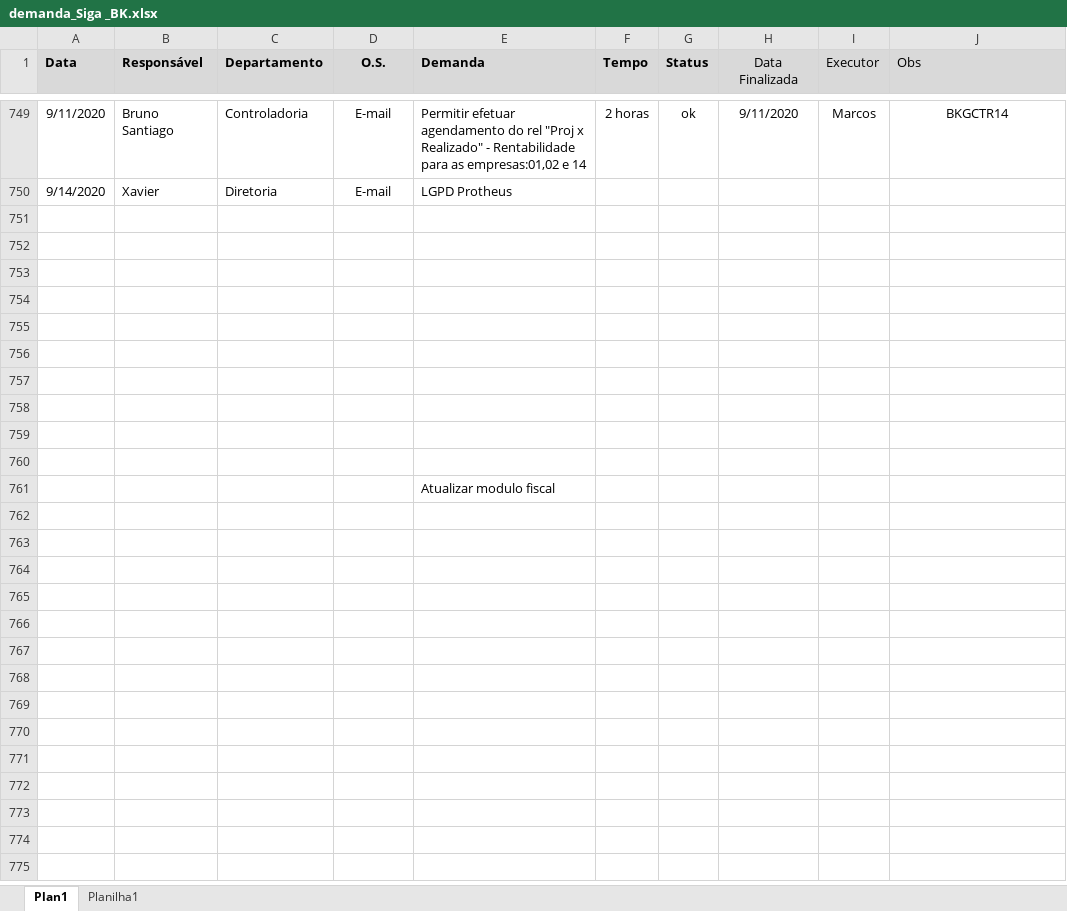
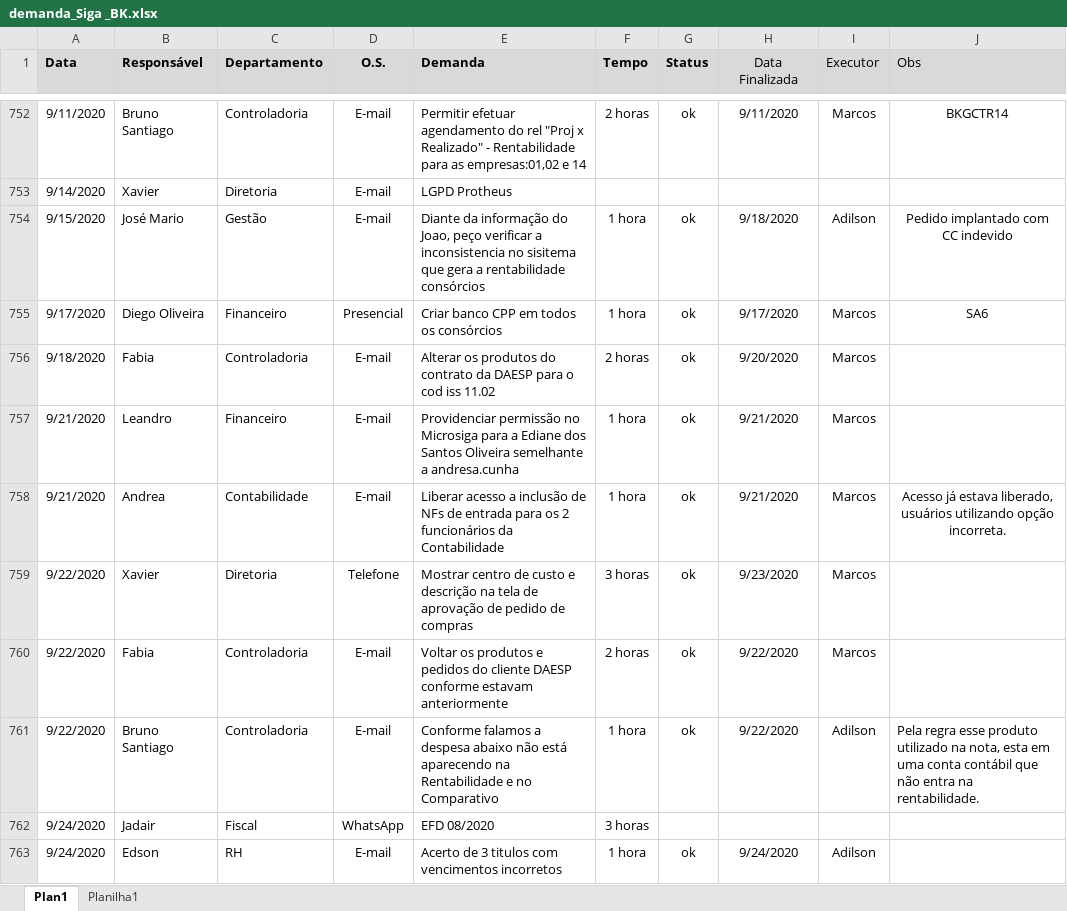
Before and after one commit to marcos-abrahao/bk, an Excel workbook: demanda_Siga _BK.xlsx, sheet Plan1, drawn as a sheet; only a part is shown, gaps mark what is left out; the shorter side is filled out with more unchanged rows; values as stored, in another font and other column widths than the file's, no borders; addresses are those after the commit; the diff covers the shown part only; the diff names each change by its address in the sheet, - before the commit and + after, or states it on an @@ line.

```diff
--- a/demanda_Siga _BK.xlsx (sheet Plan1)
+++ b/demanda_Siga _BK.xlsx (sheet Plan1)
-row 754: (empty)
+row 754: 9/15/2020 | José Mario | Gestão | E-mail | Diante da informação do Joao, peço verificar a inconsistencia no sisitema que gera a rentabilidade consórcios | 1 hora | ok | 9/18/2020 | Adilson | Pedido implantado com CC indevido
-row 755: (empty)
+row 755: 9/17/2020 | Diego Oliveira | Financeiro | Presencial | Criar banco CPP em todos os consórcios | 1 hora | ok | 9/17/2020 | Marcos | SA6
-row 756: (empty)
+row 756: 9/18/2020 | Fabia | Controladoria | E-mail | Alterar os produtos do contrato da DAESP para o cod iss 11.02 | 2 horas | ok | 9/20/2020 | Marcos
-row 757: (empty)
+row 757: 9/21/2020 | Leandro | Financeiro | E-mail | Providenciar permissão no Microsiga para a Ediane dos Santos Oliveira semelhante a andresa.cunha | 1 hora | ok | 9/21/2020 | Marcos
-row 758: (empty)
+row 758: 9/21/2020 | Andrea | Contabilidade | E-mail | Liberar acesso a inclusão de NFs de entrada para os 2 funcionários da Contabilidade | 1 hora | ok | 9/21/2020 | Marcos | Acesso já estava liberado, usuários utilizando opção incorreta.
-row 759: (empty)
+row 759: 9/22/2020 | Xavier | Diretoria | Telefone | Mostrar centro de custo e descrição na tela de aprovação de pedido de compras | 3 horas | ok | 9/23/2020 | Marcos
-row 760: (empty)
+row 760: 9/22/2020 | Fabia | Controladoria | E-mail | Voltar os produtos e pedidos do cliente DAESP conforme estavam anteriormente | 2 horas | ok | 9/22/2020 | Marcos
-row 761: (empty)
+row 761: 9/22/2020 | Bruno Santiago | Controladoria | E-mail | Conforme falamos a despesa abaixo não está aparecendo na Rentabilidade e no Comparativo | 1 hora | ok | 9/22/2020 | Adilson | Pela regra esse produto utilizado na nota, esta em uma conta contábil que não entra na rentabilidade.
+row 762: 9/24/2020 | Jadair | Fiscal | WhatsApp | EFD 08/2020 | 3 horas
+row 763: 9/24/2020 | Edson | RH | E-mail | Acerto de 3 titulos com vencimentos incorretos | 1 hora | ok | 9/24/2020 | Adilson
```
Also changed, not shown: 9 added rows elsewhere in this sheet, 9 other files.
